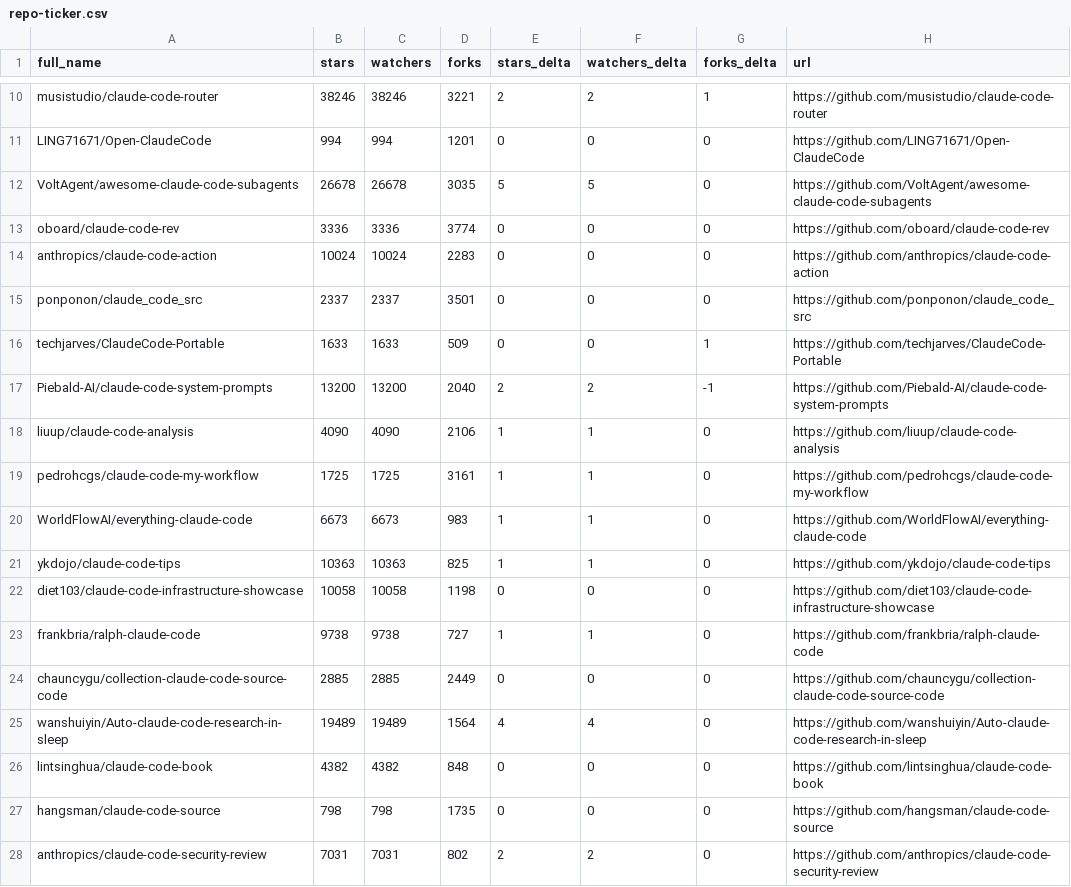
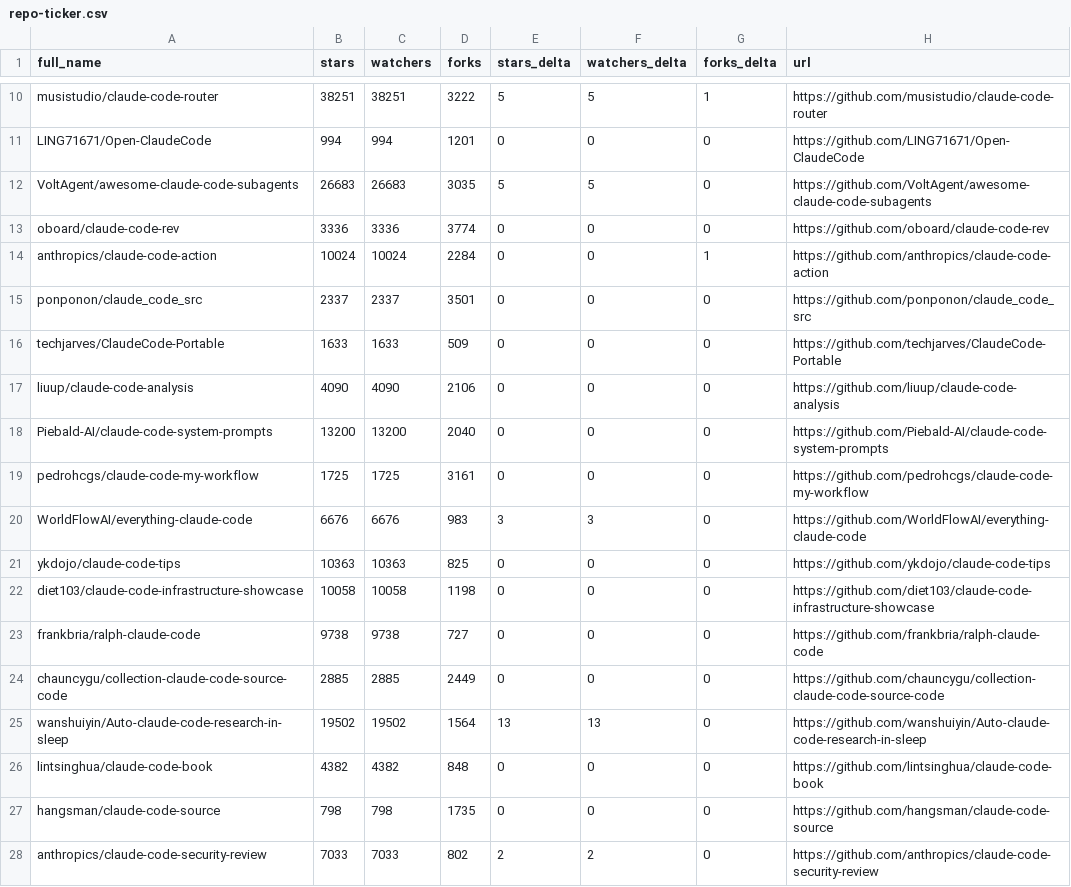
Before and after one commit to regodazr/awesome-claude-code, a CSV file: data/repo-ticker.csv, drawn as a sheet; only a part is shown, gaps mark what is left out; removed rows and columns are numbered as before the commit, all else as after; the diff covers the shown part only; the diff names each change by its address in the sheet, - before the commit and + after, or states it on an @@ line.

```diff
--- a/data/repo-ticker.csv
+++ b/data/repo-ticker.csv
-B10 (stars): 38246
+B10 (stars): 38251
-C10 (watchers): 38246
+C10 (watchers): 38251
-D10 (forks): 3221
+D10 (forks): 3222
-E10 (stars_delta): 2
+E10 (stars_delta): 5
-F10 (watchers_delta): 2
+F10 (watchers_delta): 5
-B12 (stars): 26678
+B12 (stars): 26683
-C12 (watchers): 26678
+C12 (watchers): 26683
-D14 (forks): 2283
+D14 (forks): 2284
-G14 (forks_delta): 0
+G14 (forks_delta): 1
-G16 (forks_delta): 1
+G16 (forks_delta): 0
-row 17: Piebald-AI/claude-code-system-prompts | 13200 | 13200 | 2040 | 2 | 2 | -1 | https://github.com/Piebald-AI/claude-code-system-prompts
-E17 (stars_delta): 1
+E17 (stars_delta): 0
-F17 (watchers_delta): 1
+F17 (watchers_delta): 0
+row 18: Piebald-AI/claude-code-system-prompts | 13200 | 13200 | 2040 | 0 | 0 | 0 | https://github.com/Piebald-AI/claude-code-system-prompts
-E19 (stars_delta): 1
+E19 (stars_delta): 0
-F19 (watchers_delta): 1
+F19 (watchers_delta): 0
-B20 (stars): 6673
+B20 (stars): 6676
-C20 (watchers): 6673
+C20 (watchers): 6676
-E20 (stars_delta): 1
+E20 (stars_delta): 3
-F20 (watchers_delta): 1
+F20 (watchers_delta): 3
-E21 (stars_delta): 1
+E21 (stars_delta): 0
-F21 (watchers_delta): 1
+F21 (watchers_delta): 0
-E23 (stars_delta): 1
+E23 (stars_delta): 0
-F23 (watchers_delta): 1
+F23 (watchers_delta): 0
-B25 (stars): 19489
+B25 (stars): 19502
-C25 (watchers): 19489
+C25 (watchers): 19502
-E25 (stars_delta): 4
+E25 (stars_delta): 13
-F25 (watchers_delta): 4
+F25 (watchers_delta): 13
-B28 (stars): 7031
+B28 (stars): 7033
-C28 (watchers): 7031
+C28 (watchers): 7033
```
Also changed, not shown: 2 added rows, 2 removed rows, 1 moved row and 98 edited cells elsewhere in this file, 2 other files.
